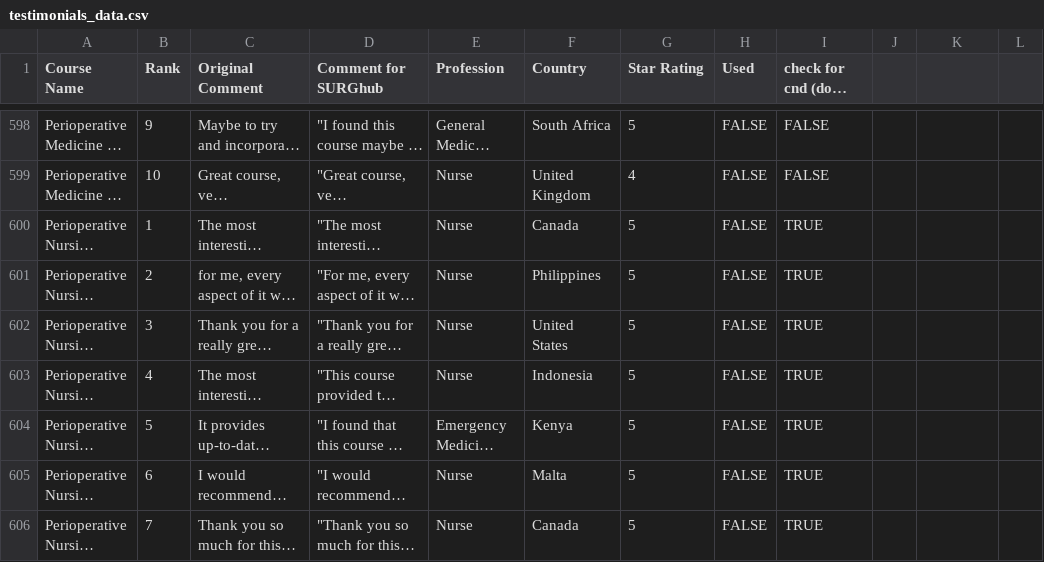
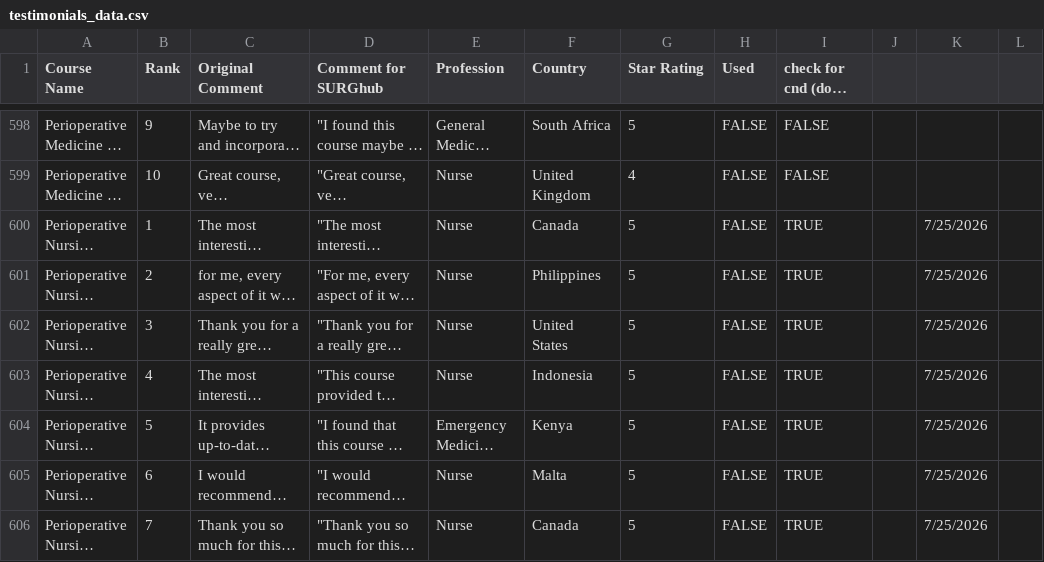
Before and after one commit to codendesigner-hash/cnd-surg-testimonials, a CSV file: testimonials_data.csv, drawn as a sheet; only a part is shown, gaps mark what is left out; long unchanged cells end in …; the diff covers the shown part only; the diff names each change by its address in the sheet, - before the commit and + after, or states it on an @@ line.

```diff
--- a/testimonials_data.csv
+++ b/testimonials_data.csv
-K600:K606: (empty)
+K600:K606: 7/25/2026
```
Also changed, not shown: 7 added rows elsewhere in this file, 8 other files.
